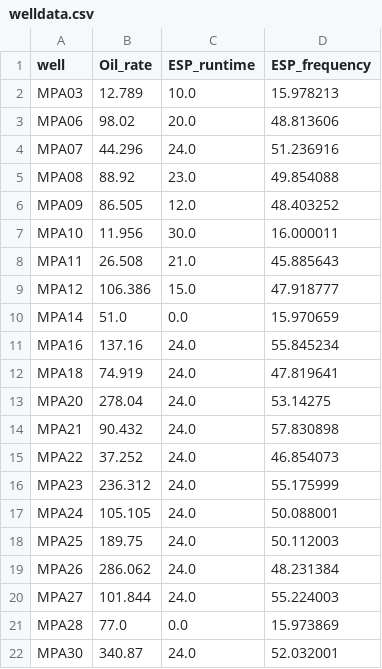
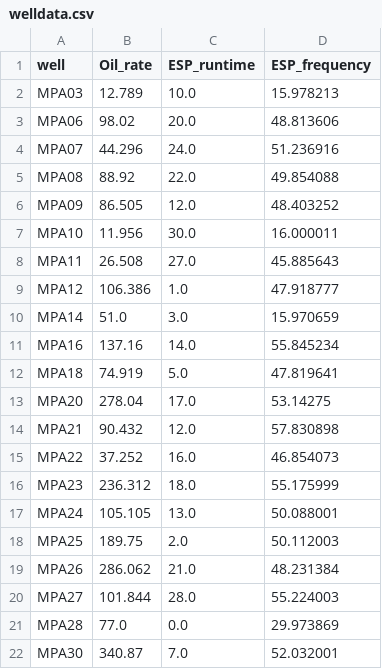
Before and after one commit to madihasamo/welldata, a CSV file: welldata.csv, drawn as a sheet.

Commit message:
Update welldata.csv

```diff
--- a/welldata.csv
+++ b/welldata.csv
@@ -4,19 +4,19 @@ MPA06,98.02,20.0,48.813606
 MPA07,44.296,24.0,51.236916
-MPA08,88.92,23.0,49.854088
+MPA08,88.92,22.0,49.854088
 MPA09,86.505,12.0,48.403252
 MPA10,11.956,30.0,16.000011
-MPA11,26.508,21.0,45.885643
-MPA12,106.386,15.0,47.918777
-MPA14,51.0,0.0,15.970659
-MPA16,137.16,24.0,55.845234
-MPA18,74.919,24.0,47.819641
-MPA20,278.04,24.0,53.14275
-MPA21,90.432,24.0,57.830898
-MPA22,37.252,24.0,46.854073
-MPA23,236.312,24.0,55.175999
-MPA24,105.105,24.0,50.088001
-MPA25,189.75,24.0,50.112003
-MPA26,286.062,24.0,48.231384
-MPA27,101.844,24.0,55.224003
-MPA28,77.0,0.0,15.973869
-MPA30,340.87,24.0,52.032001
+MPA11,26.508,27.0,45.885643
+MPA12,106.386,1.0,47.918777
+MPA14,51.0,3.0,15.970659
+MPA16,137.16,14.0,55.845234
+MPA18,74.919,5.0,47.819641
+MPA20,278.04,17.0,53.14275
+MPA21,90.432,12.0,57.830898
+MPA22,37.252,16.0,46.854073
+MPA23,236.312,18.0,55.175999
+MPA24,105.105,13.0,50.088001
+MPA25,189.75,2.0,50.112003
+MPA26,286.062,21.0,48.231384
+MPA27,101.844,28.0,55.224003
+MPA28,77.0,0.0,29.973869
+MPA30,340.87,7.0,52.032001
```
